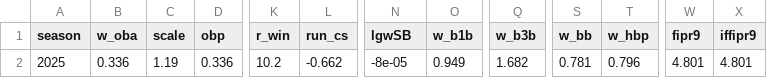
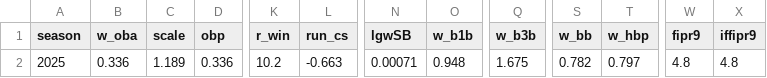
Before and after one commit to hwmoon-ship-it/baseball, a CSV file: league_constants_2025_raw.csv, drawn as a sheet; only a part is shown, gaps mark what is left out; the diff names each change by its address in the sheet, - before the commit and + after, or states it on an @@ line.

```diff
--- a/league_constants_2025_raw.csv
+++ b/league_constants_2025_raw.csv
-C2 (scale): 1.19
+C2 (scale): 1.189
-L2 (run_cs): -0.662
+L2 (run_cs): -0.663
-N2 (lgwSB): -8e-05
+N2 (lgwSB): 0.00071
-O2 (w_b1b): 0.949
+O2 (w_b1b): 0.948
-Q2 (w_b3b): 1.682
+Q2 (w_b3b): 1.675
-S2 (w_bb): 0.781
+S2 (w_bb): 0.782
-T2 (w_hbp): 0.796
+T2 (w_hbp): 0.797
-W2 (fipr9): 4.801
+W2 (fipr9): 4.8
-X2 (iffipr9): 4.801
+X2 (iffipr9): 4.8
```
